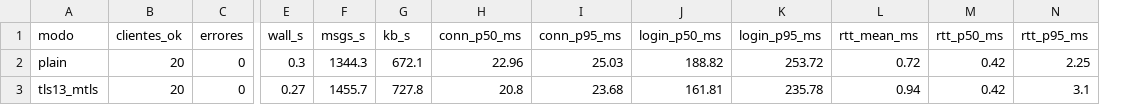
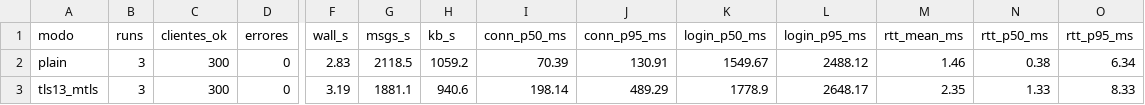
Before and after one commit to hugovrdm/ST-7-PAI2, a CSV file: evidence/benchmark.csv, drawn as a sheet; only a part is shown, gaps mark what is left out; addresses are those after the commit; the diff names each change by its address in the sheet, - before the commit and + after, or states it on an @@ line.

Commit message:
benchmark

```diff
--- a/evidence/benchmark.csv
+++ b/evidence/benchmark.csv
+column B (runs), rows 2-3: 3 | 3
-C2:C3 (clientes_ok): 20
+C2:C3 (clientes_ok): 300
-F2 (wall_s): 0.3
+F2 (wall_s): 2.83
-G2 (msgs_s): 1344.3
+G2 (msgs_s): 2118.5
-H2 (kb_s): 672.1
+H2 (kb_s): 1059.2
-I2 (conn_p50_ms): 22.96
+I2 (conn_p50_ms): 70.39
-J2 (conn_p95_ms): 25.03
+J2 (conn_p95_ms): 130.91
-K2 (login_p50_ms): 188.82
+K2 (login_p50_ms): 1549.67
-L2 (login_p95_ms): 253.72
+L2 (login_p95_ms): 2488.12
-M2 (rtt_mean_ms): 0.72
+M2 (rtt_mean_ms): 1.46
-N2 (rtt_p50_ms): 0.42
+N2 (rtt_p50_ms): 0.38
-O2 (rtt_p95_ms): 2.25
+O2 (rtt_p95_ms): 6.34
-F3 (wall_s): 0.27
+F3 (wall_s): 3.19
-G3 (msgs_s): 1455.7
+G3 (msgs_s): 1881.1
-H3 (kb_s): 727.8
+H3 (kb_s): 940.6
-I3 (conn_p50_ms): 20.8
+I3 (conn_p50_ms): 198.14
-J3 (conn_p95_ms): 23.68
+J3 (conn_p95_ms): 489.29
-K3 (login_p50_ms): 161.81
+K3 (login_p50_ms): 1778.9
-L3 (login_p95_ms): 235.78
+L3 (login_p95_ms): 2648.17
-M3 (rtt_mean_ms): 0.94
+M3 (rtt_mean_ms): 2.35
-N3 (rtt_p50_ms): 0.42
+N3 (rtt_p50_ms): 1.33
-O3 (rtt_p95_ms): 3.1
+O3 (rtt_p95_ms): 8.33
```
Also changed, not shown: 6 other files.
